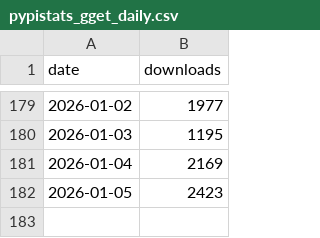
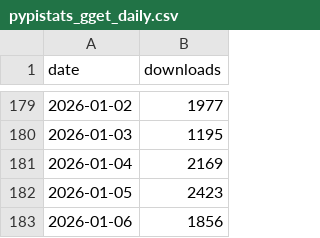
Before and after one commit to lauraluebbert/gget_downloads, a CSV file: data/pypistats_gget_daily.csv, drawn as a sheet; only a part is shown, gaps mark what is left out; the diff names each change by its address in the sheet, - before the commit and + after, or states it on an @@ line.

```diff
--- a/data/pypistats_gget_daily.csv
+++ b/data/pypistats_gget_daily.csv
+row 183: 2026-01-06 | 1856
```
Also changed, not shown: 1 other file.
